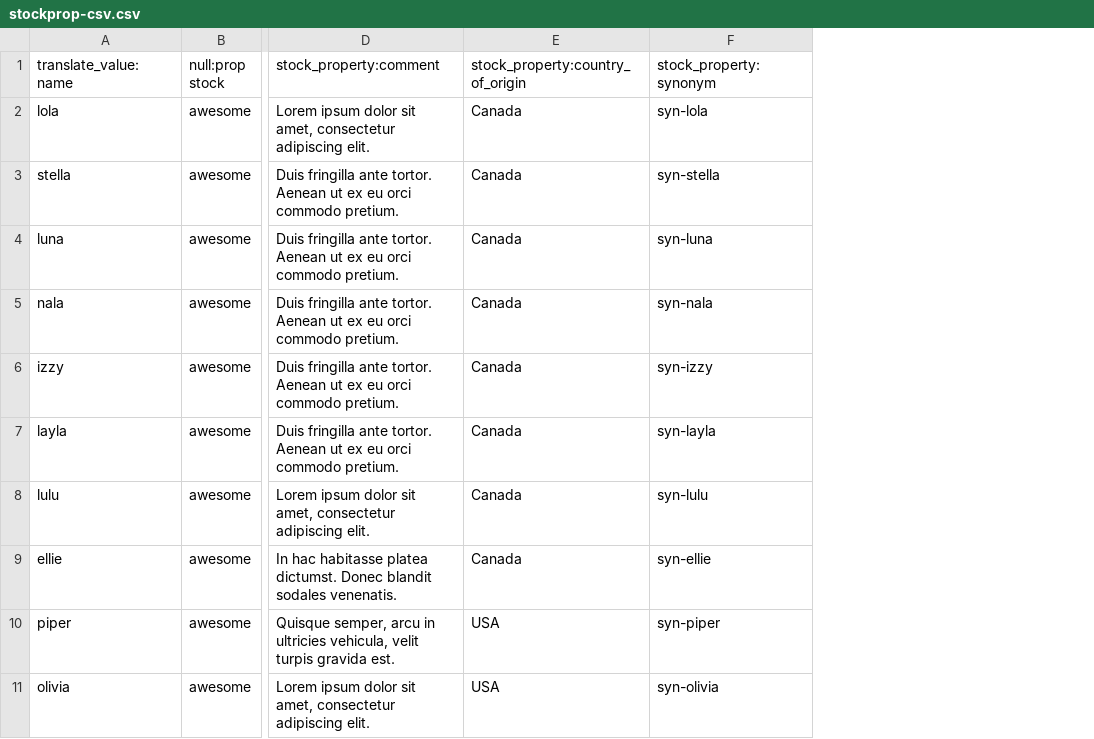
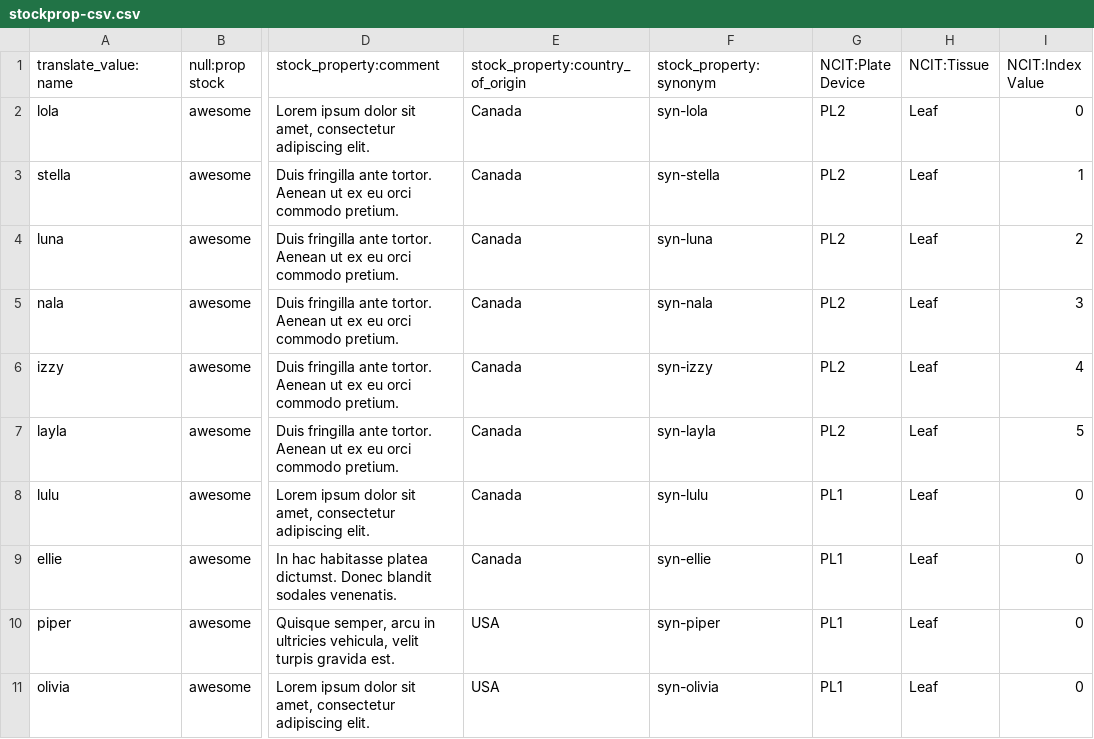
Before and after one commit to UofS-Pulse-Binfo/tripal_ws_brapi, a CSV file: tripal_ws_brapi_testdata/includes/raw-data/stock/stockprop-csv.csv, drawn as a sheet; only a part is shown, gaps mark what is left out; the diff names each change by its address in the sheet, - before the commit and + after, or states it on an @@ line.

```diff
--- a/tripal_ws_brapi_testdata/includes/raw-data/stock/stockprop-csv.csv
+++ b/tripal_ws_brapi_testdata/includes/raw-data/stock/stockprop-csv.csv
+column G (NCIT:Plate Device), rows 2-11: PL2 | PL2 | PL2 | PL2 | PL2 | PL2 | PL1 | PL1 | PL1 | PL1
+column H (NCIT:Tissue), rows 2-11: all Leaf
+column I (NCIT:Index Value), rows 2-11: 0 | 1 | 2 | 3 | 4 | 5 | 0 | 0 | 0 | 0
```
Also changed, not shown: tripal_ws_brapi_testdata/includes/raw-data/stock/stock-csv.csv, 3 other files.
